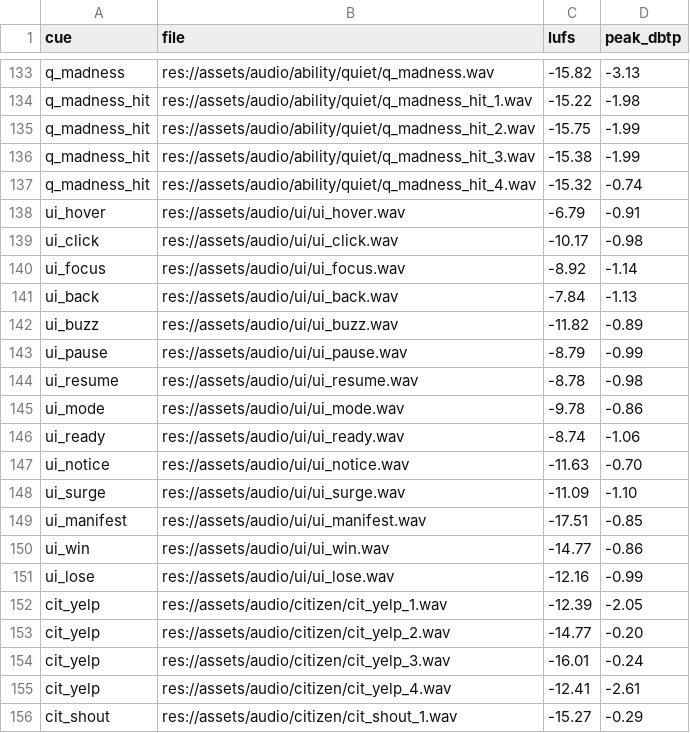
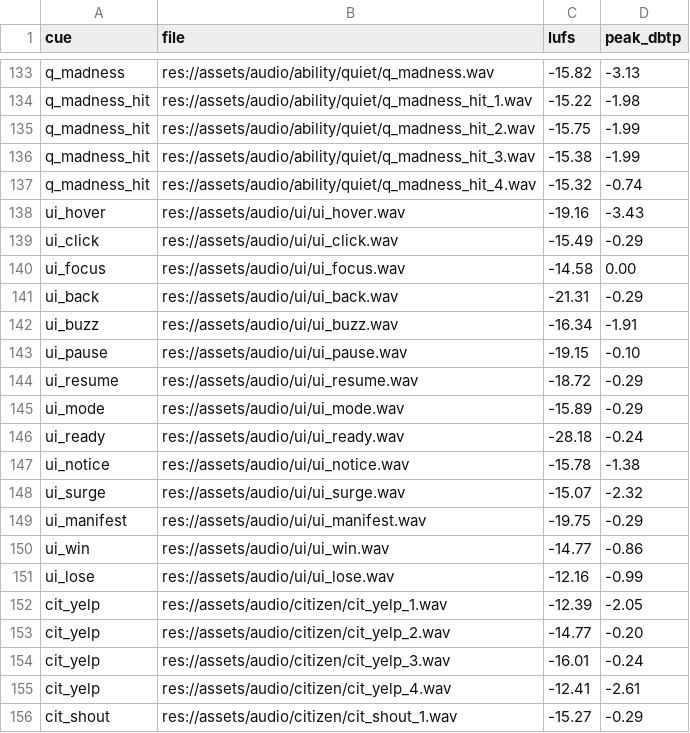
Before and after one commit to audoraemon/vfxProve, a TSV file: tools/audio/loudness.tsv, drawn as a sheet; only a part is shown, gaps mark what is left out.

```diff
--- a/tools/audio/loudness.tsv
+++ b/tools/audio/loudness.tsv
@@ -137,14 +137,14 @@ q_madness_hit	res://assets/audio/ability/quiet/q_madness_hit_3.wav	-15.38	-1.99
 q_madness_hit	res://assets/audio/ability/quiet/q_madness_hit_4.wav	-15.32	-0.74
-ui_hover	res://assets/audio/ui/ui_hover.wav	-6.79	-0.91
-ui_click	res://assets/audio/ui/ui_click.wav	-10.17	-0.98
-ui_focus	res://assets/audio/ui/ui_focus.wav	-8.92	-1.14
-ui_back	res://assets/audio/ui/ui_back.wav	-7.84	-1.13
-ui_buzz	res://assets/audio/ui/ui_buzz.wav	-11.82	-0.89
-ui_pause	res://assets/audio/ui/ui_pause.wav	-8.79	-0.99
-ui_resume	res://assets/audio/ui/ui_resume.wav	-8.78	-0.98
-ui_mode	res://assets/audio/ui/ui_mode.wav	-9.78	-0.86
-ui_ready	res://assets/audio/ui/ui_ready.wav	-8.74	-1.06
-ui_notice	res://assets/audio/ui/ui_notice.wav	-11.63	-0.70
-ui_surge	res://assets/audio/ui/ui_surge.wav	-11.09	-1.10
-ui_manifest	res://assets/audio/ui/ui_manifest.wav	-17.51	-0.85
+ui_hover	res://assets/audio/ui/ui_hover.wav	-19.16	-3.43
+ui_click	res://assets/audio/ui/ui_click.wav	-15.49	-0.29
+ui_focus	res://assets/audio/ui/ui_focus.wav	-14.58	0.00
+ui_back	res://assets/audio/ui/ui_back.wav	-21.31	-0.29
+ui_buzz	res://assets/audio/ui/ui_buzz.wav	-16.34	-1.91
+ui_pause	res://assets/audio/ui/ui_pause.wav	-19.15	-0.10
+ui_resume	res://assets/audio/ui/ui_resume.wav	-18.72	-0.29
+ui_mode	res://assets/audio/ui/ui_mode.wav	-15.89	-0.29
+ui_ready	res://assets/audio/ui/ui_ready.wav	-28.18	-0.24
+ui_notice	res://assets/audio/ui/ui_notice.wav	-15.78	-1.38
+ui_surge	res://assets/audio/ui/ui_surge.wav	-15.07	-2.32
+ui_manifest	res://assets/audio/ui/ui_manifest.wav	-19.75	-0.29
 ui_win	res://assets/audio/ui/ui_win.wav	-14.77	-0.86
```
Also changed, not shown: 44 other files.
